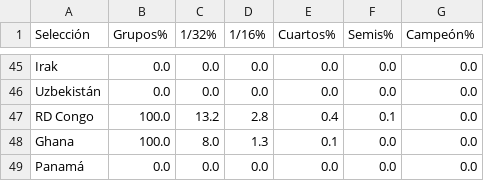
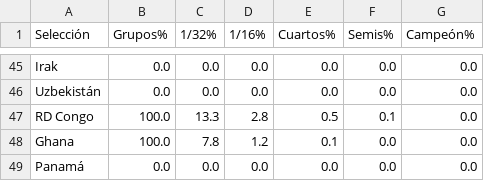
Before and after one commit to mikedataspain/mundial-elo, a CSV file: data.csv, drawn as a sheet; only a part is shown, gaps mark what is left out; the diff covers the shown part only.

```diff
--- a/data.csv
+++ b/data.csv
@@ -46,4 +46,4 @@ Irak,0.0,0.0,0.0,0.0,0.0,0.0
 Uzbekistán,0.0,0.0,0.0,0.0,0.0,0.0
-RD Congo,100.0,13.2,2.8,0.4,0.1,0.0
-Ghana,100.0,8.0,1.3,0.1,0.0,0.0
+RD Congo,100.0,13.3,2.8,0.5,0.1,0.0
+Ghana,100.0,7.8,1.2,0.1,0.0,0.0
 Panamá,0.0,0.0,0.0,0.0,0.0,0.0
```
Also changed, not shown: 3 added rows, 3 removed rows and 59 edited cells elsewhere in this file, 1 other file.
